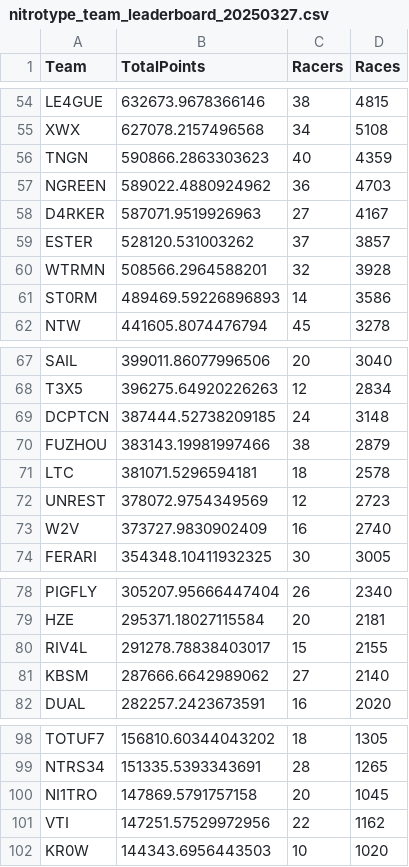
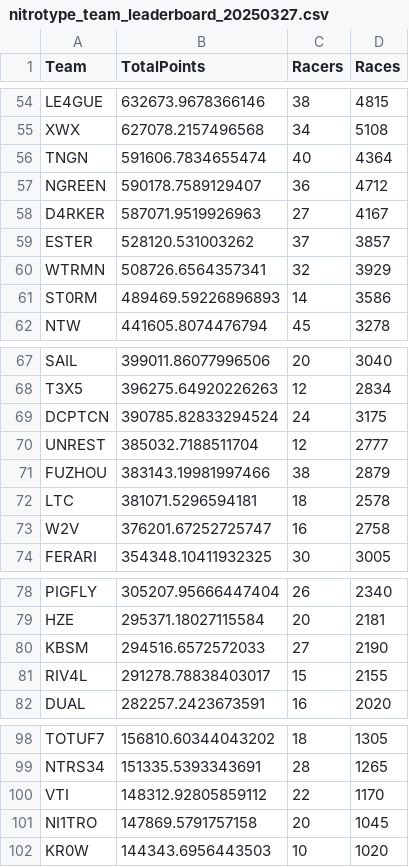
Before and after one commit to theoneitrox/nitrotypelb, a CSV file: csv_archive/nitrotype_team_leaderboard_20250327.csv, drawn as a sheet; only a part is shown, gaps mark what is left out; the diff covers the shown part only.

```diff
--- a/csv_archive/nitrotype_team_leaderboard_20250327.csv
+++ b/csv_archive/nitrotype_team_leaderboard_20250327.csv
@@ -55,7 +55,7 @@ LE4GUE,632673.9678366146,38,4815
 XWX,627078.2157496568,34,5108
-TNGN,590866.2863303623,40,4359
-NGREEN,589022.4880924962,36,4703
+TNGN,591606.7834655474,40,4364
+NGREEN,590178.7589129407,36,4712
 D4RKER,587071.9519926963,27,4167
 ESTER,528120.531003262,37,3857
-WTRMN,508566.2964588201,32,3928
+WTRMN,508726.6564357341,32,3929
 ST0RM,489469.59226896893,14,3586
@@ -68,7 +68,7 @@ SAIL,399011.86077996506,20,3040
 T3X5,396275.64920226263,12,2834
-DCPTCN,387444.52738209185,24,3148
+DCPTCN,390785.82833294524,24,3175
+UNREST,385032.7188511704,12,2777
 FUZHOU,383143.19981997466,38,2879
 LTC,381071.5296594181,18,2578
-UNREST,378072.9754349569,12,2723
-W2V,373727.9830902409,16,2740
+W2V,376201.67252725747,16,2758
 FERARI,354348.10411932325,30,3005
@@ -79,4 +79,4 @@ PIGFLY,305207.95666447404,26,2340
 HZE,295371.18027115584,20,2181
+KBSM,294516.6572572033,27,2190
 RIV4L,291278.78838403017,15,2155
-KBSM,287666.6642989062,27,2140
 DUAL,282257.2423673591,16,2020
@@ -99,4 +99,4 @@ TOTUF7,156810.60344043202,18,1305
 NTRS34,151335.5393343691,28,1265
+VTI,148312.92805859112,22,1170
 NI1TRO,147869.5791757158,20,1045
-VTI,147251.57529972956,22,1162
 KR0W,144343.6956443503,10,1020
```
Also changed, not shown: 1 added row, 1 removed row and 62 edited cells elsewhere in this file, csv_archive/nitrotype_season_leaderboard_20250327.csv, 1 other file.
